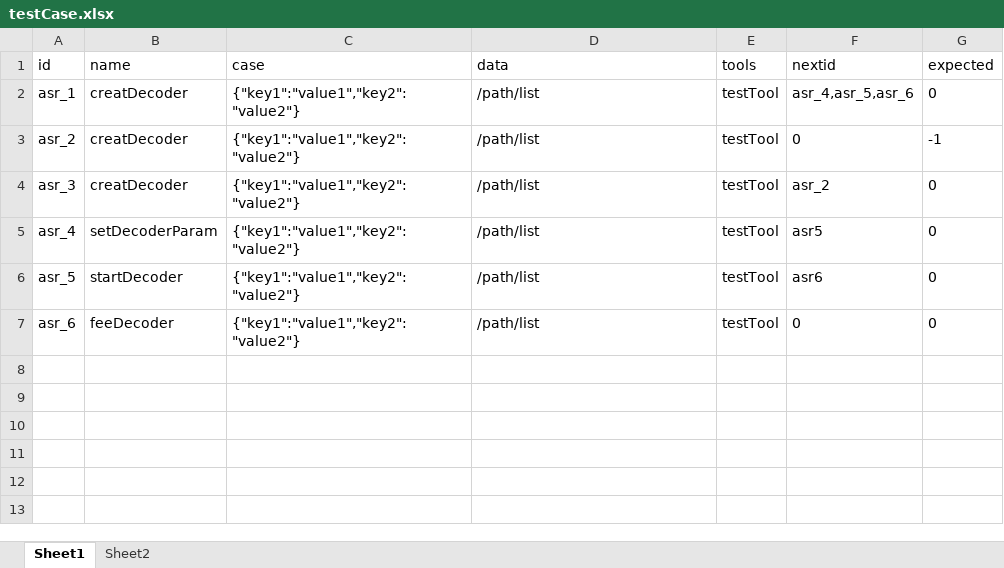
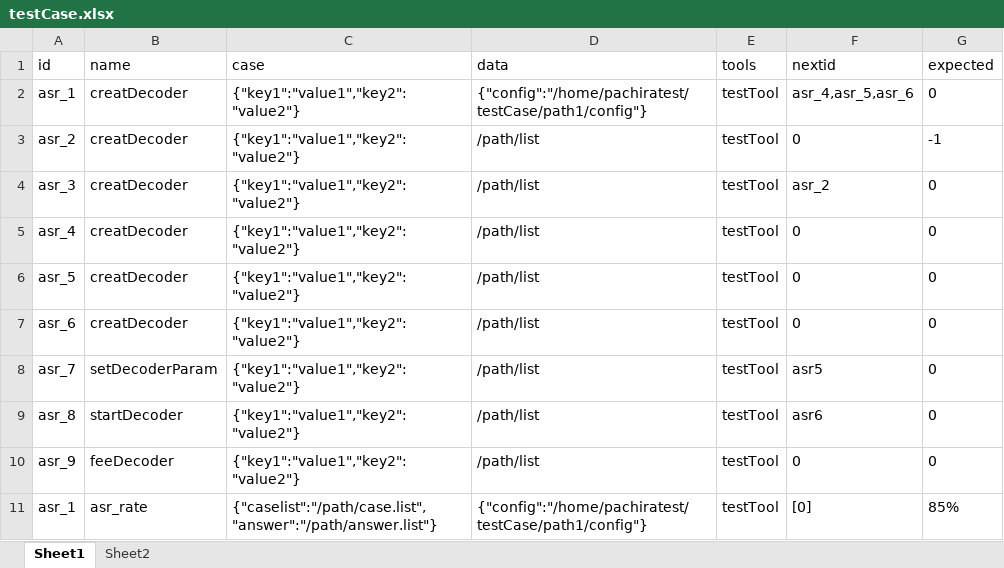
Before and after one commit to swlim5427/testFrame, an Excel workbook: testcase/testCase.xlsx, sheet Sheet1, drawn as a sheet; values as stored, in another font and other column widths than the file's, no borders; the diff names each change by its address in the sheet, - before the commit and + after, or states it on an @@ line.

Commit message:
2017-7-18

```diff
--- a/testcase/testCase.xlsx (sheet Sheet1)
+++ b/testcase/testCase.xlsx (sheet Sheet1)
-D2 (data): /path/list
+D2 (data): {"config":"/home/pachiratest/testCase/path1/config"}
-B5 (name): setDecoderParam
+B5 (name): creatDecoder
-F5 (nextid): asr5
+F5 (nextid): 0
-B6 (name): startDecoder
+B6 (name): creatDecoder
-F6 (nextid): asr6
+F6 (nextid): 0
-B7 (name): feeDecoder
+B7 (name): creatDecoder
+row 8: asr_7 | setDecoderParam | {"key1":"value1","key2":"value2"} | /path/list | testTool | asr5 | 0
+row 9: asr_8 | startDecoder | {"key1":"value1","key2":"value2"} | /path/list | testTool | asr6 | 0
+row 10: asr_9 | feeDecoder | {"key1":"value1","key2":"value2"} | /path/list | testTool | 0 | 0
+row 11: asr_1 | asr_rate | {"caselist":"/path/case.list","answer":"/path/answer.list"} | {"config":"/home/pachiratest/testCase/path1/config"} | testTool | [0] | 85%
```
